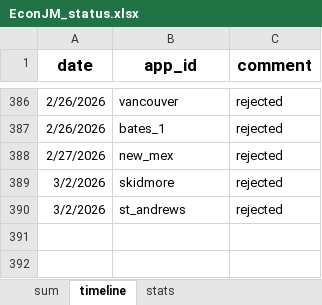
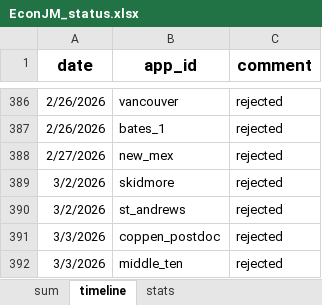
Before and after one commit to jjgecon/EconJM_auto_doc_gen, an Excel workbook: EconJM_status.xlsx, sheet timeline, drawn as a sheet; only a part is shown, gaps mark what is left out; values as stored, in another font and other column widths than the file's, no borders; conditional formats not drawn; the diff names each change by its address in the sheet, - before the commit and + after, or states it on an @@ line.

```diff
--- a/EconJM_status.xlsx (sheet timeline)
+++ b/EconJM_status.xlsx (sheet timeline)
+row 391: 3/3/2026 | coppen_postdoc | rejected
+row 392: 3/3/2026 | middle_ten | rejected
```
Also changed, not shown: 2 other files.
